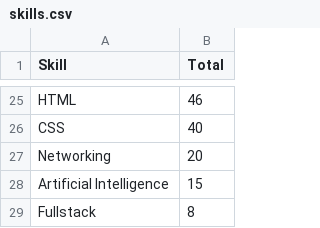
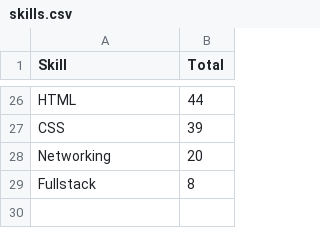
Before and after one commit to avkpol/Djinni-Python-technologies-statistics, a CSV file: djinni_technologies_statistics/data/skills.csv, drawn as a sheet; only a part is shown, gaps mark what is left out; addresses are those after the commit; the diff covers the shown part only; the diff names each change by its address in the sheet, - before the commit and + after, or states it on an @@ line.

```diff
--- a/djinni_technologies_statistics/data/skills.csv
+++ b/djinni_technologies_statistics/data/skills.csv
-B26 (Total): 46
+B26 (Total): 44
-B27 (Total): 40
+B27 (Total): 39
@@ row 28 moved to row 22: Artificial Intelligence @@
```
Also changed, not shown: 13 added rows, 13 removed rows, 1 moved row and 6 edited cells elsewhere in this file, 2 other files.
